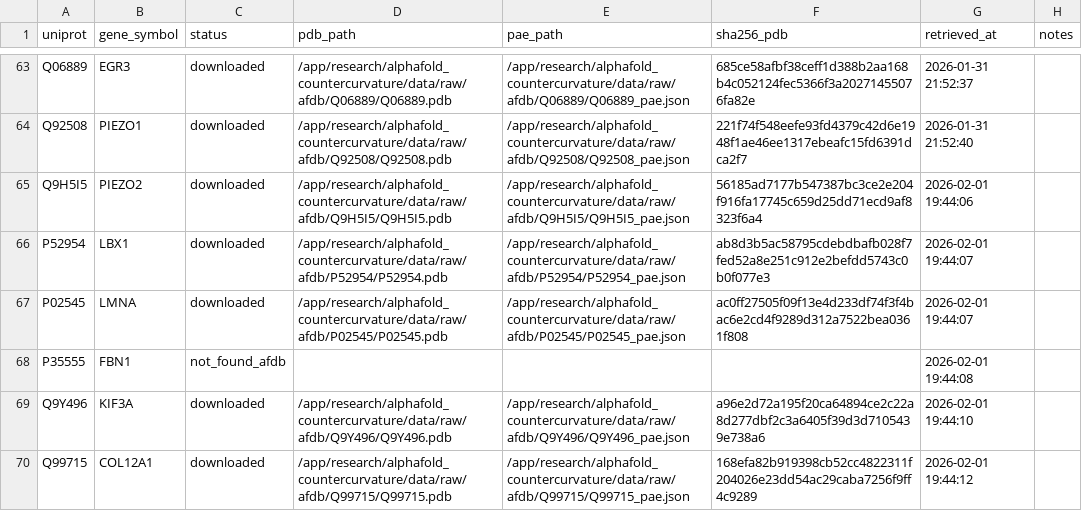
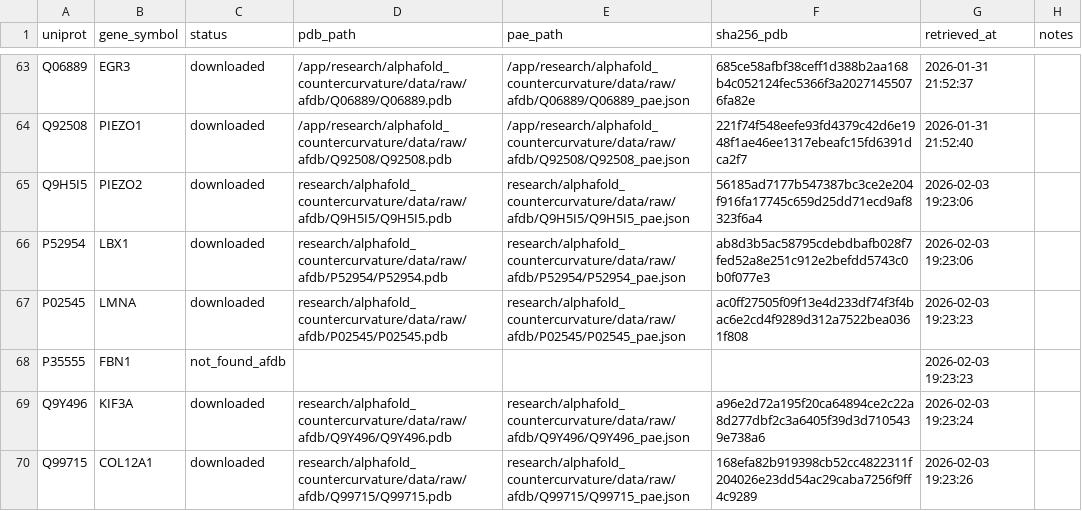
Before and after one commit to sayuj1989-ops/life, a CSV file: research/alphafold_countercurvature/data/manifest.csv, drawn as a sheet; only a part is shown, gaps mark what is left out.

```diff
--- a/research/alphafold_countercurvature/data/manifest.csv
+++ b/research/alphafold_countercurvature/data/manifest.csv
@@ -64,7 +64,7 @@ Q06889,EGR3,downloaded,/app/research/alphafold_countercurvature/data/raw/afdb/Q0
 Q92508,PIEZO1,downloaded,/app/research/alphafold_countercurvature/data/raw/afdb/Q92508/Q92508.pdb,/app/research/alphafold_countercurvature/data/raw/afdb/Q92508/Q92508_pae.json,221f74f548eefe93fd4379c42d6e1948f1ae46ee1317ebeafc15fd6391dca2f7,2026-01-31 21:52:40,
-Q9H5I5,PIEZO2,downloaded,/app/research/alphafold_countercurvature/data/raw/afdb/Q9H5I5/Q9H5I5.pdb,/app/research/alphafold_countercurvature/data/raw/afdb/Q9H5I5/Q9H5I5_pae.json,56185ad7177b547387bc3ce2e204f916fa17745c659d25dd71ecd9af8323f6a4,2026-02-01 19:44:06,
-P52954,LBX1,downloaded,/app/research/alphafold_countercurvature/data/raw/afdb/P52954/P52954.pdb,/app/research/alphafold_countercurvature/data/raw/afdb/P52954/P52954_pae.json,ab8d3b5ac58795cdebdbafb028f7fed52a8e251c912e2befdd5743c0b0f077e3,2026-02-01 19:44:07,
-P02545,LMNA,downloaded,/app/research/alphafold_countercurvature/data/raw/afdb/P02545/P02545.pdb,/app/research/alphafold_countercurvature/data/raw/afdb/P02545/P02545_pae.json,ac0ff27505f09f13e4d233df74f3f4bac6e2cd4f9289d312a7522bea0361f808,2026-02-01 19:44:07,
-P35555,FBN1,not_found_afdb,,,,2026-02-01 19:44:08,
-Q9Y496,KIF3A,downloaded,/app/research/alphafold_countercurvature/data/raw/afdb/Q9Y496/Q9Y496.pdb,/app/research/alphafold_countercurvature/data/raw/afdb/Q9Y496/Q9Y496_pae.json,a96e2d72a195f20ca64894ce2c22a8d277dbf2c3a6405f39d3d7105439e738a6,2026-02-01 19:44:10,
-Q99715,COL12A1,downloaded,/app/research/alphafold_countercurvature/data/raw/afdb/Q99715/Q99715.pdb,/app/research/alphafold_countercurvature/data/raw/afdb/Q99715/Q99715_pae.json,168efa82b919398cb52cc4822311f204026e23dd54ac29caba7256f9ff4c9289,2026-02-01 19:44:12,
+Q9H5I5,PIEZO2,downloaded,research/alphafold_countercurvature/data/raw/afdb/Q9H5I5/Q9H5I5.pdb,research/alphafold_countercurvature/data/raw/afdb/Q9H5I5/Q9H5I5_pae.json,56185ad7177b547387bc3ce2e204f916fa17745c659d25dd71ecd9af8323f6a4,2026-02-03 19:23:06,
+P52954,LBX1,downloaded,research/alphafold_countercurvature/data/raw/afdb/P52954/P52954.pdb,research/alphafold_countercurvature/data/raw/afdb/P52954/P52954_pae.json,ab8d3b5ac58795cdebdbafb028f7fed52a8e251c912e2befdd5743c0b0f077e3,2026-02-03 19:23:06,
+P02545,LMNA,downloaded,research/alphafold_countercurvature/data/raw/afdb/P02545/P02545.pdb,research/alphafold_countercurvature/data/raw/afdb/P02545/P02545_pae.json,ac0ff27505f09f13e4d233df74f3f4bac6e2cd4f9289d312a7522bea0361f808,2026-02-03 19:23:23,
+P35555,FBN1,not_found_afdb,,,,2026-02-03 19:23:23,
+Q9Y496,KIF3A,downloaded,research/alphafold_countercurvature/data/raw/afdb/Q9Y496/Q9Y496.pdb,research/alphafold_countercurvature/data/raw/afdb/Q9Y496/Q9Y496_pae.json,a96e2d72a195f20ca64894ce2c22a8d277dbf2c3a6405f39d3d7105439e738a6,2026-02-03 19:23:24,
+Q99715,COL12A1,downloaded,research/alphafold_countercurvature/data/raw/afdb/Q99715/Q99715.pdb,research/alphafold_countercurvature/data/raw/afdb/Q99715/Q99715_pae.json,168efa82b919398cb52cc4822311f204026e23dd54ac29caba7256f9ff4c9289,2026-02-03 19:23:26,
```
Also changed, not shown: 2 other files.
